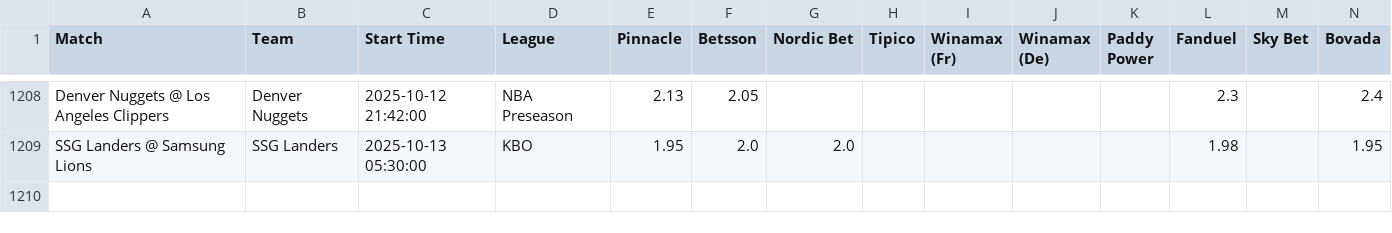
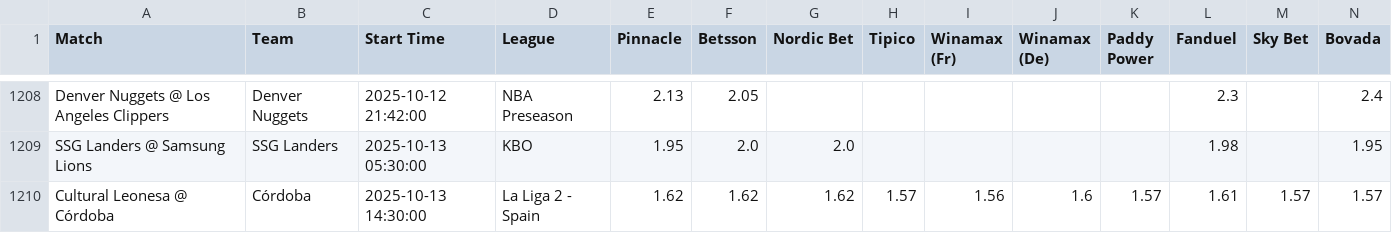
Before and after one commit to aqsmith02/paper-betting-tracker, a CSV file: codebase/data/master_pin_full.csv, drawn as a sheet; only a part is shown, gaps mark what is left out; rows hold the shown columns only; the diff names each change by its address in the sheet, - before the commit and + after, or states it on an @@ line.

```diff
--- a/codebase/data/master_pin_full.csv
+++ b/codebase/data/master_pin_full.csv
+row 1210: Cultural Leonesa @ Córdoba | Córdoba | 2025-10-13 14:30:00 | La Liga 2 - Spain | 1.62 | 1.62 | 1.62 | 1.57 | 1.56 | 1.6 | 1.57 | 1.61 | 1.57 | 1.57
```
Also changed, not shown: codebase/data/master_mod_zscore_bets.csv, codebase/data/master_mod_zscore_full.csv, 1 other file.
